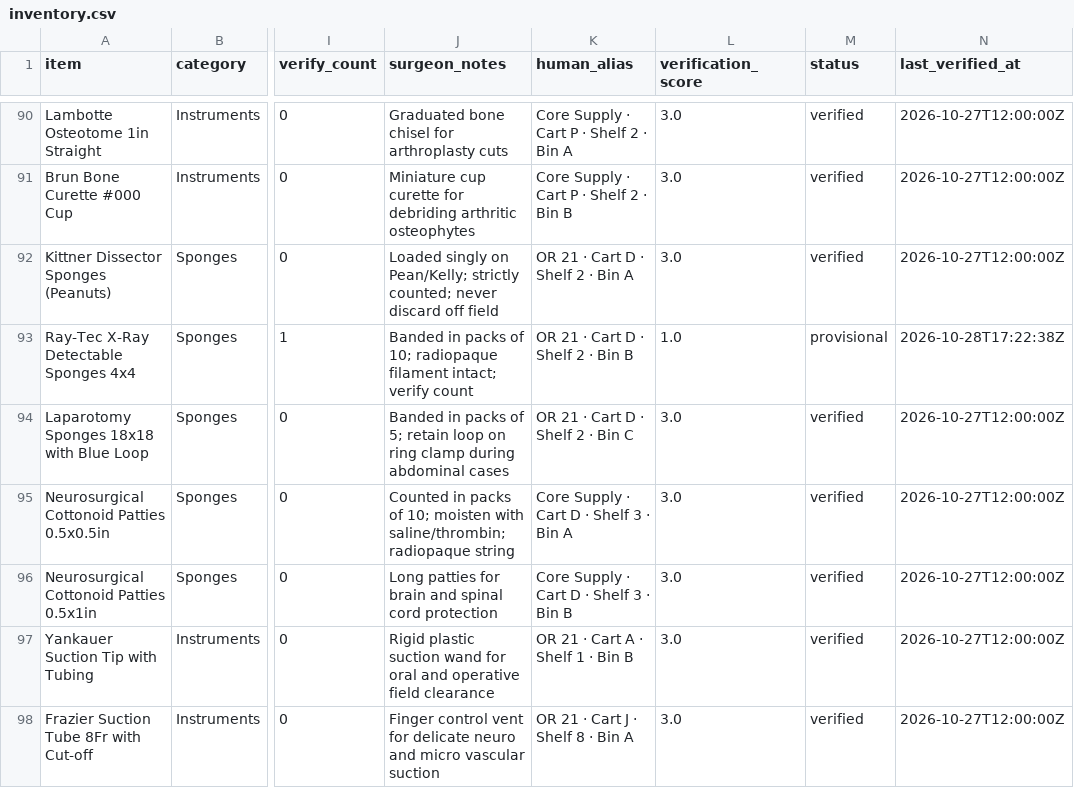
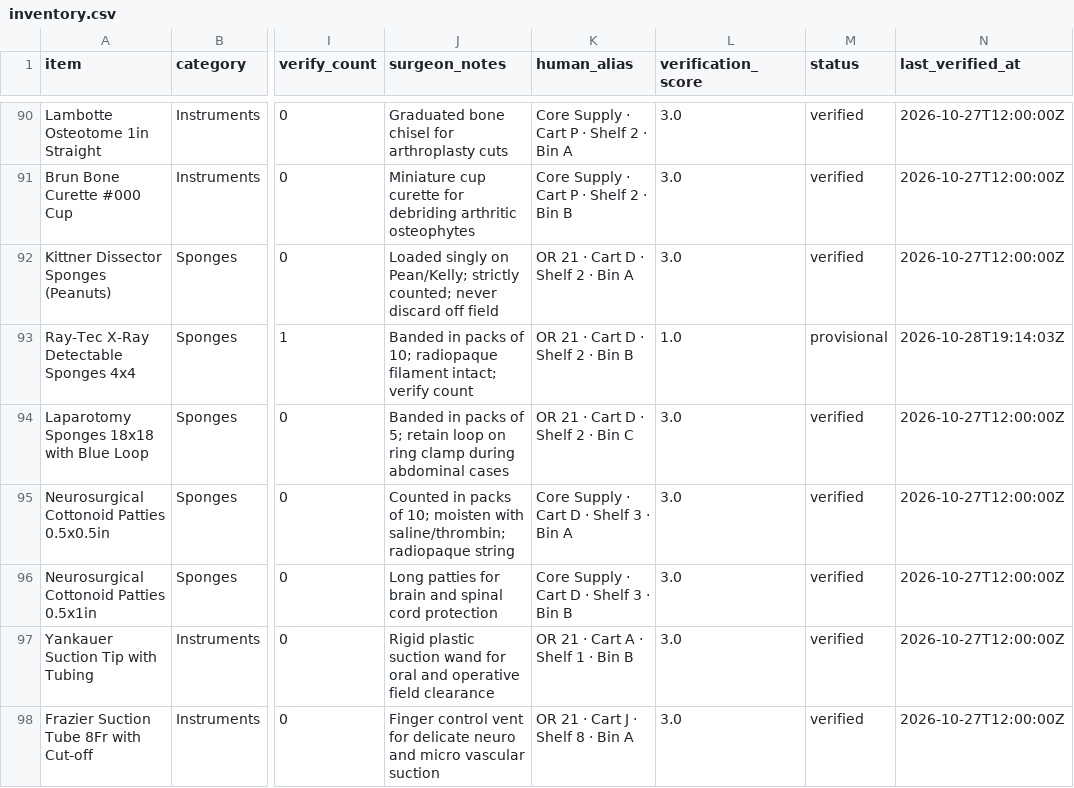
Before and after one commit to kogeki88/or-nav, a CSV file: hospitals/general_memorial_cvor/inventory.csv, drawn as a sheet; only a part is shown, gaps mark what is left out; the diff names each change by its address in the sheet, - before the commit and + after, or states it on an @@ line.

```diff
--- a/hospitals/general_memorial_cvor/inventory.csv
+++ b/hospitals/general_memorial_cvor/inventory.csv
-N93 (last_verified_at): 2026-10-28T17:22:38Z
+N93 (last_verified_at): 2026-10-28T19:14:03Z
```
Also changed, not shown: hospitals/er_trauma/inventory.csv, hospitals/or_main/inventory.csv, 14 other files.
